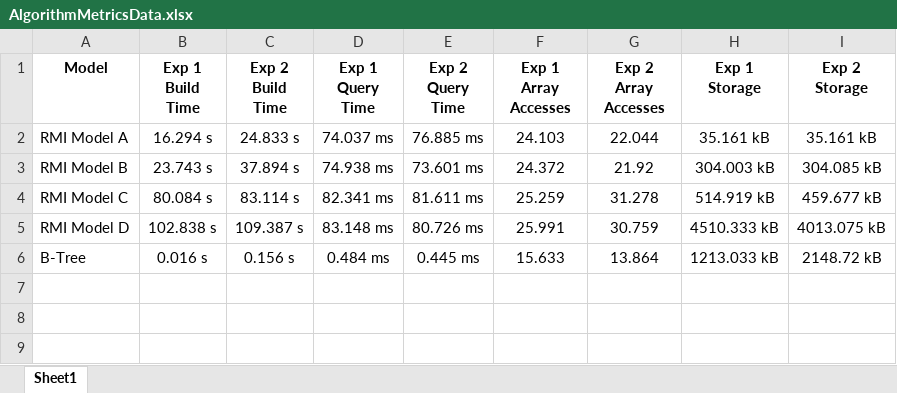
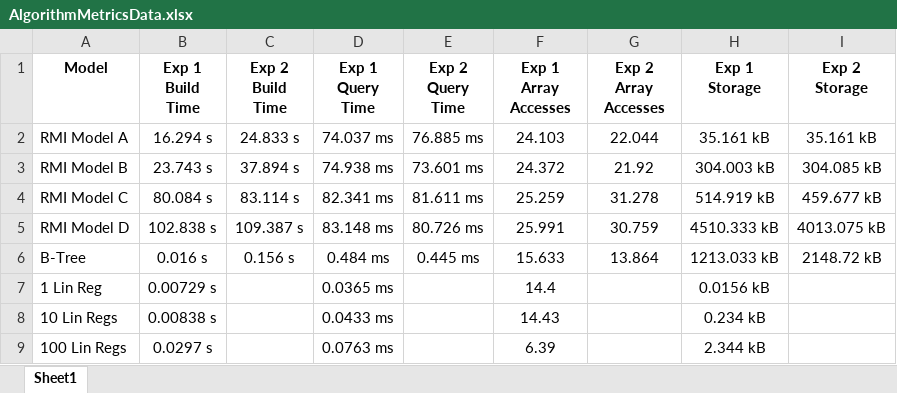
Before and after one commit to dsillman2000/CS490LDA-Project1, an Excel workbook: doc/AlgorithmMetricsData.xlsx, sheet Sheet1, drawn as a sheet; values as stored, in another font and other column widths than the file's, no borders; the diff names each change by its address in the sheet, - before the commit and + after, or states it on an @@ line.

Commit message:
Update to include OLS on spreadsheet

```diff
--- a/doc/AlgorithmMetricsData.xlsx (sheet Sheet1)
+++ b/doc/AlgorithmMetricsData.xlsx (sheet Sheet1)
+row 7: 1 Lin Reg | 0.00729 s |  | 0.0365 ms |  | 14.4 |  | 0.0156 kB
+row 8: 10 Lin Regs | 0.00838 s |  | 0.0433 ms |  | 14.43 |  | 0.234 kB
+row 9: 100 Lin Regs | 0.0297 s |  | 0.0763 ms |  | 6.39 |  | 2.344 kB
```
